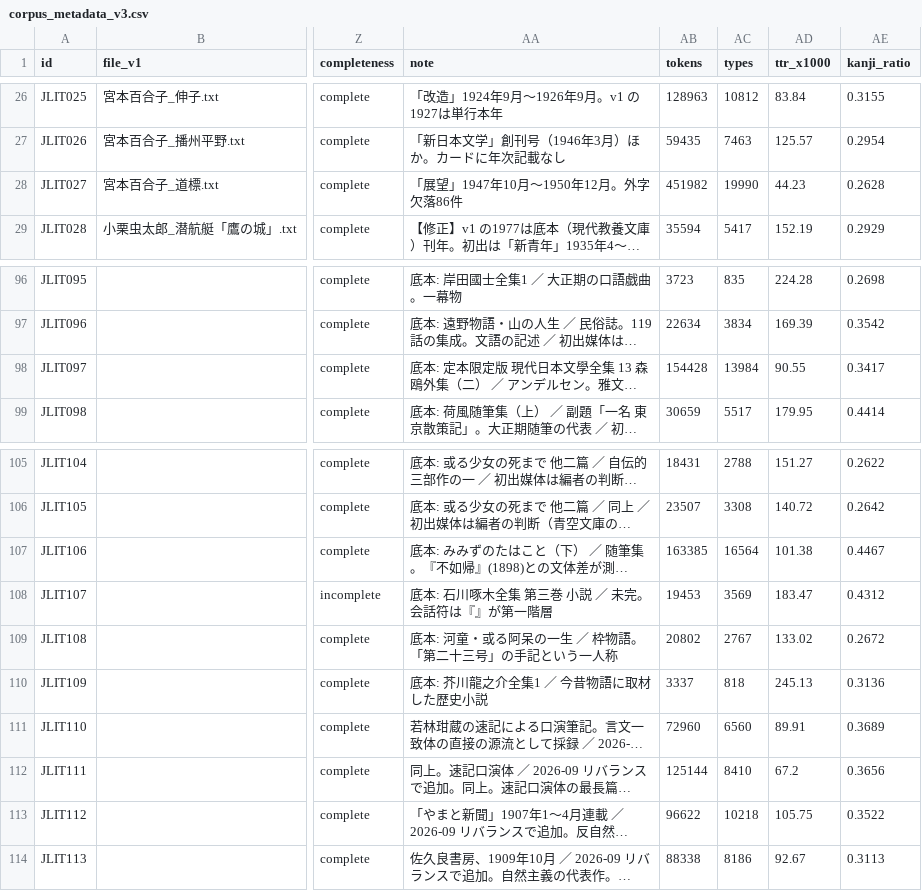
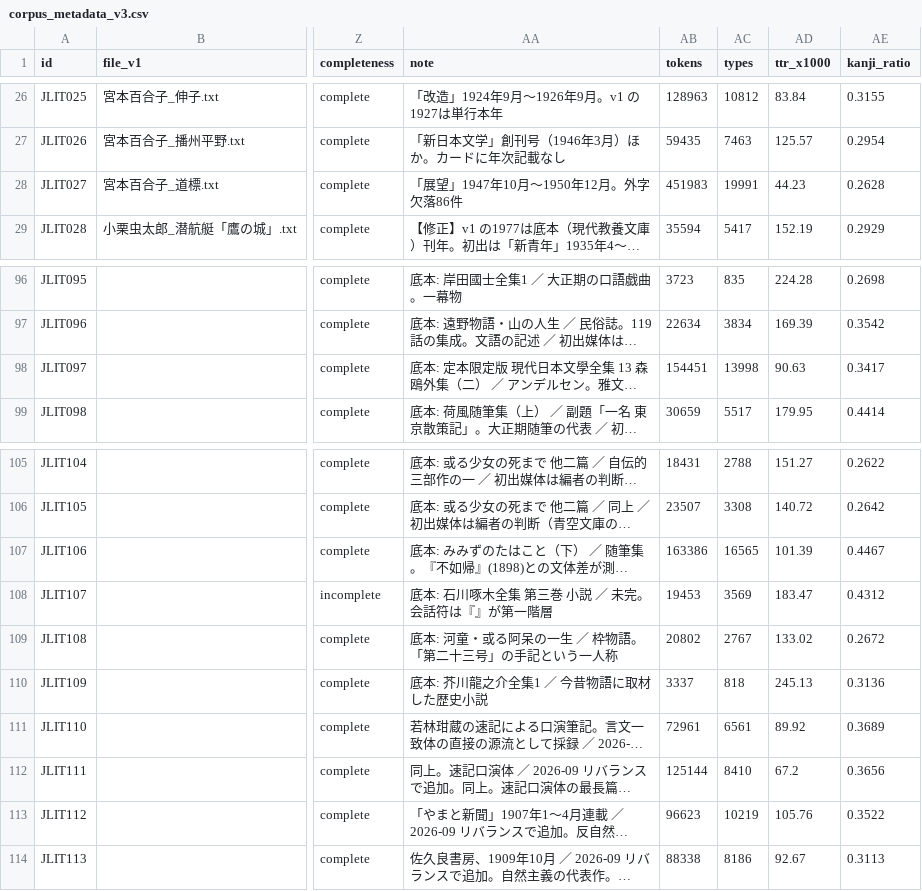
Before and after one commit to tomojitabata/JLit_Corpus_2026, a CSV file: metadata/corpus_metadata_v3.csv, drawn as a sheet; only a part is shown, gaps mark what is left out; long unchanged cells end in …; the diff covers the shown part only; the diff names each change by its address in the sheet, - before the commit and + after, or states it on an @@ line.

```diff
--- a/metadata/corpus_metadata_v3.csv
+++ b/metadata/corpus_metadata_v3.csv
-AB28 (tokens): 451982
+AB28 (tokens): 451983
-AC28 (types): 19990
+AC28 (types): 19991
-AB98 (tokens): 154428
+AB98 (tokens): 154451
-AC98 (types): 13984
+AC98 (types): 13998
-AD98 (ttr_x1000): 90.55
+AD98 (ttr_x1000): 90.63
-AB107 (tokens): 163385
+AB107 (tokens): 163386
-AC107 (types): 16564
+AC107 (types): 16565
-AD107 (ttr_x1000): 101.38
+AD107 (ttr_x1000): 101.39
-AB111 (tokens): 72960
+AB111 (tokens): 72961
-AC111 (types): 6560
+AC111 (types): 6561
-AD111 (ttr_x1000): 89.91
+AD111 (ttr_x1000): 89.92
-AB113 (tokens): 96622
+AB113 (tokens): 96623
-AC113 (types): 10218
+AC113 (types): 10219
-AD113 (ttr_x1000): 105.75
+AD113 (ttr_x1000): 105.76
```
Also changed, not shown: 2 added rows and 29 edited cells elsewhere in this file, metadata/corpus_metadata_v3_needs_review.csv.
